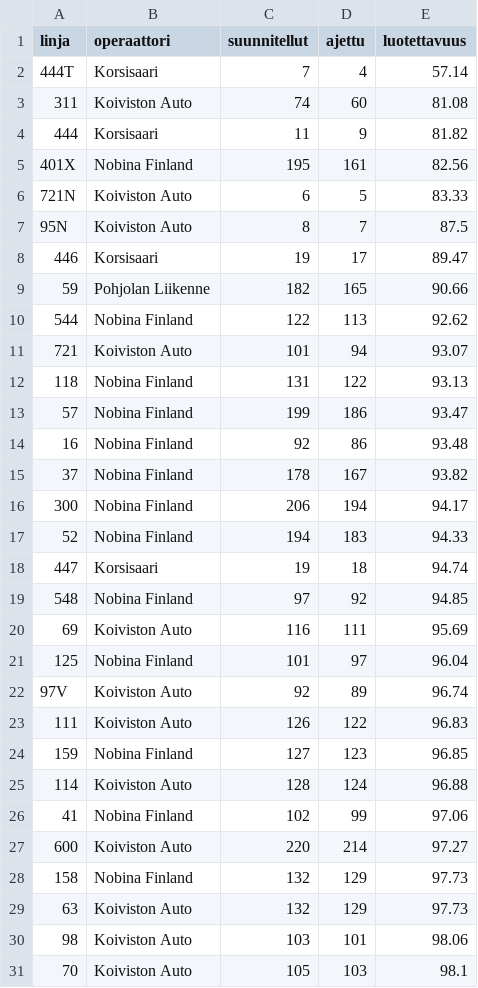
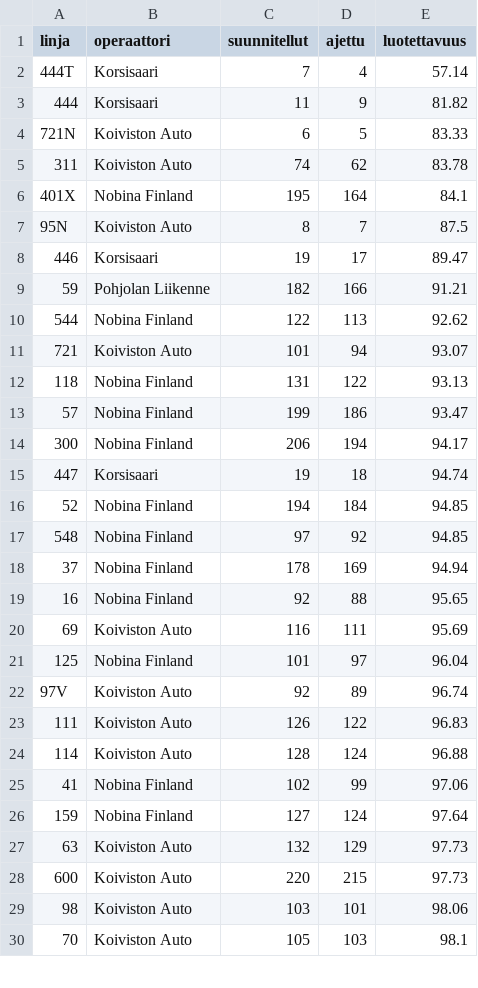
Before and after one commit to villeuusirauva-create/hsl-luotettavuus, a CSV file: tulokset/linjat_2026-06-16.csv, drawn as a sheet; only a part is shown; the diff covers the shown part only.

```diff
--- a/tulokset/linjat_2026-06-16.csv
+++ b/tulokset/linjat_2026-06-16.csv
@@ -2,9 +2,9 @@
 444T,Korsisaari,7,4,57.14
-311,Koiviston Auto,74,60,81.08
 444,Korsisaari,11,9,81.82
-401X,Nobina Finland,195,161,82.56
 721N,Koiviston Auto,6,5,83.33
+311,Koiviston Auto,74,62,83.78
+401X,Nobina Finland,195,164,84.1
 95N,Koiviston Auto,8,7,87.5
 446,Korsisaari,19,17,89.47
-59,Pohjolan Liikenne,182,165,90.66
+59,Pohjolan Liikenne,182,166,91.21
 544,Nobina Finland,122,113,92.62
@@ -13,8 +13,8 @@
 57,Nobina Finland,199,186,93.47
-16,Nobina Finland,92,86,93.48
-37,Nobina Finland,178,167,93.82
 300,Nobina Finland,206,194,94.17
-52,Nobina Finland,194,183,94.33
 447,Korsisaari,19,18,94.74
+52,Nobina Finland,194,184,94.85
 548,Nobina Finland,97,92,94.85
+37,Nobina Finland,178,169,94.94
+16,Nobina Finland,92,88,95.65
 69,Koiviston Auto,116,111,95.69
@@ -23,8 +23,7 @@
 111,Koiviston Auto,126,122,96.83
-159,Nobina Finland,127,123,96.85
 114,Koiviston Auto,128,124,96.88
 41,Nobina Finland,102,99,97.06
-600,Koiviston Auto,220,214,97.27
-158,Nobina Finland,132,129,97.73
+159,Nobina Finland,127,124,97.64
 63,Koiviston Auto,132,129,97.73
+600,Koiviston Auto,220,215,97.73
 98,Koiviston Auto,103,101,98.06
```
Also changed, not shown: 2 added rows and 1 removed row elsewhere in this file, tulokset/operaattorit_2026-06-16.csv, tulokset/trendi.csv, 4 other files.
